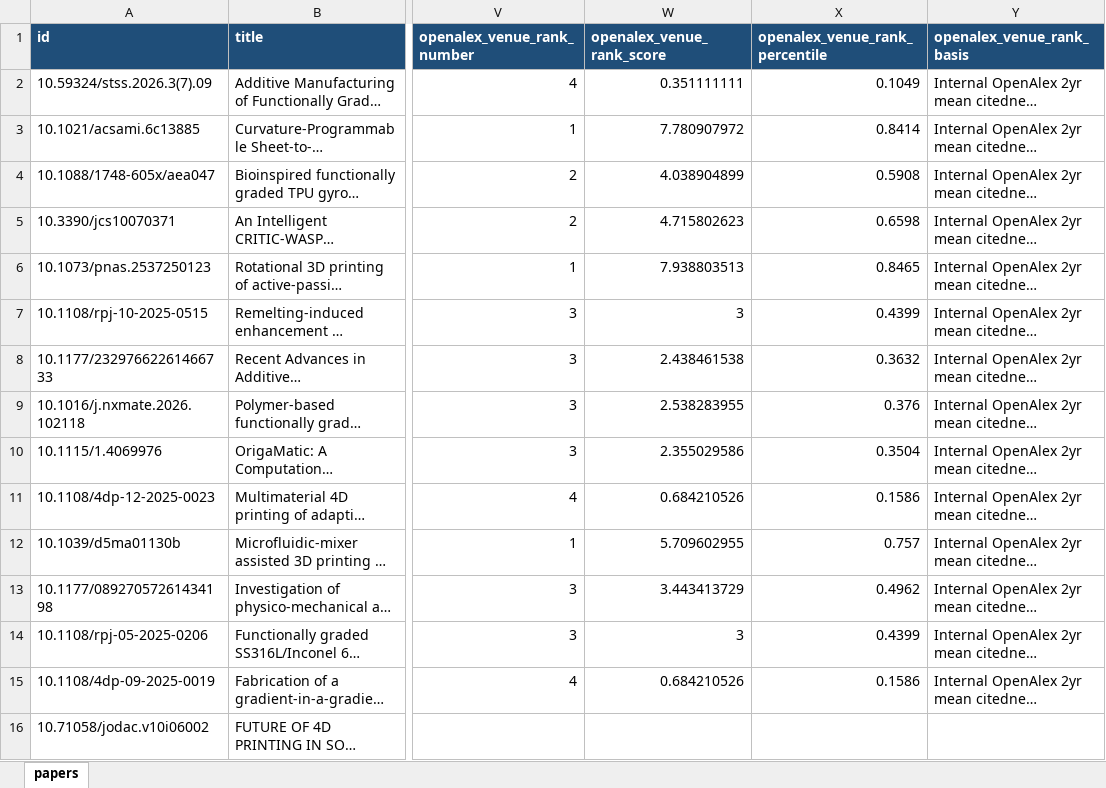
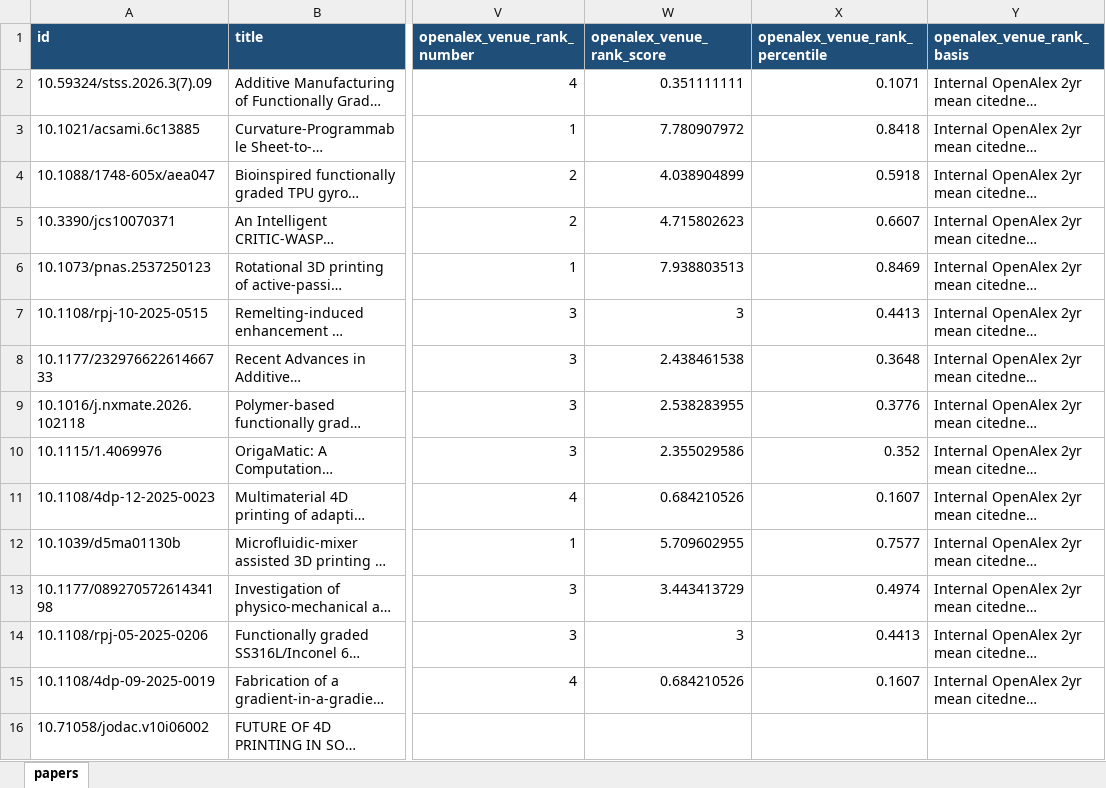
Before and after one commit to lko9911/GPT_Paper_research, an Excel workbook: data/papers.xlsx, sheet papers, drawn as a sheet; only a part is shown, gaps mark what is left out; long unchanged cells end in …; values as stored, in another font and other column widths than the file's, no borders; the diff covers the shown part only; the diff names each change by its address in the sheet, - before the commit and + after, or states it on an @@ line.

```diff
--- a/data/papers.xlsx (sheet papers)
+++ b/data/papers.xlsx (sheet papers)
-X2 (openalex_venue_rank_percentile): 0.1049
+X2 (openalex_venue_rank_percentile): 0.1071
-X3 (openalex_venue_rank_percentile): 0.8414
+X3 (openalex_venue_rank_percentile): 0.8418
-X4 (openalex_venue_rank_percentile): 0.5908
+X4 (openalex_venue_rank_percentile): 0.5918
-X5 (openalex_venue_rank_percentile): 0.6598
+X5 (openalex_venue_rank_percentile): 0.6607
-X6 (openalex_venue_rank_percentile): 0.8465
+X6 (openalex_venue_rank_percentile): 0.8469
-X7 (openalex_venue_rank_percentile): 0.4399
+X7 (openalex_venue_rank_percentile): 0.4413
-X8 (openalex_venue_rank_percentile): 0.3632
+X8 (openalex_venue_rank_percentile): 0.3648
-X9 (openalex_venue_rank_percentile): 0.376
+X9 (openalex_venue_rank_percentile): 0.3776
-X10 (openalex_venue_rank_percentile): 0.3504
+X10 (openalex_venue_rank_percentile): 0.352
-X11 (openalex_venue_rank_percentile): 0.1586
+X11 (openalex_venue_rank_percentile): 0.1607
-X12 (openalex_venue_rank_percentile): 0.757
+X12 (openalex_venue_rank_percentile): 0.7577
-X13 (openalex_venue_rank_percentile): 0.4962
+X13 (openalex_venue_rank_percentile): 0.4974
-X14 (openalex_venue_rank_percentile): 0.4399
+X14 (openalex_venue_rank_percentile): 0.4413
-X15 (openalex_venue_rank_percentile): 0.1586
+X15 (openalex_venue_rank_percentile): 0.1607
```
Also changed, not shown: 2 added rows and 1511 edited cells elsewhere in this sheet, 28 other files.
